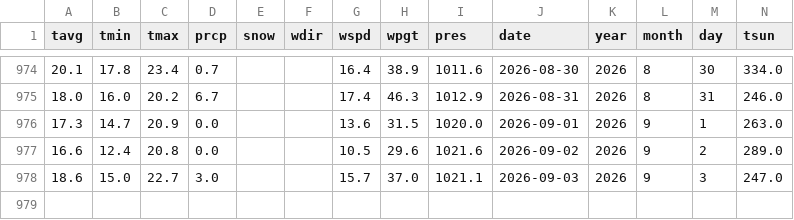
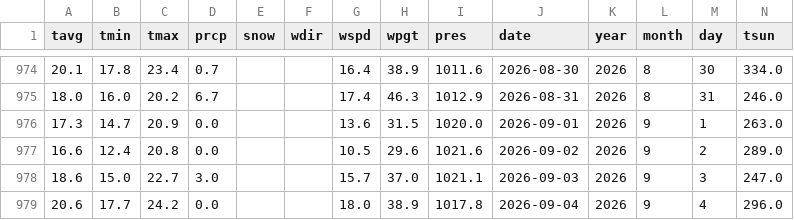
Before and after one commit to AShymanskaya/AShymanskaya.github.io, a CSV file: portfolio/ml/cherry_blossom/data/daily/weather_2024_2025.csv, drawn as a sheet; only a part is shown, gaps mark what is left out.

```diff
--- a/portfolio/ml/cherry_blossom/data/daily/weather_2024_2025.csv
+++ b/portfolio/ml/cherry_blossom/data/daily/weather_2024_2025.csv
@@ -978 +978,2 @@ tavg,tmin,tmax,prcp,snow,wdir,wspd,wpgt,pres,date,year,month,day,tsun
 18.6,15.0,22.7,3.0,,,15.7,37.0,1021.1,2026-09-03,2026,9,3,247.0
+20.6,17.7,24.2,0.0,,,18.0,38.9,1017.8,2026-09-04,2026,9,4,296.0
```
Also changed, not shown: portfolio/ml/cherry_blossom/data/output/harmonized_historical_data.csv, 4 other files.
